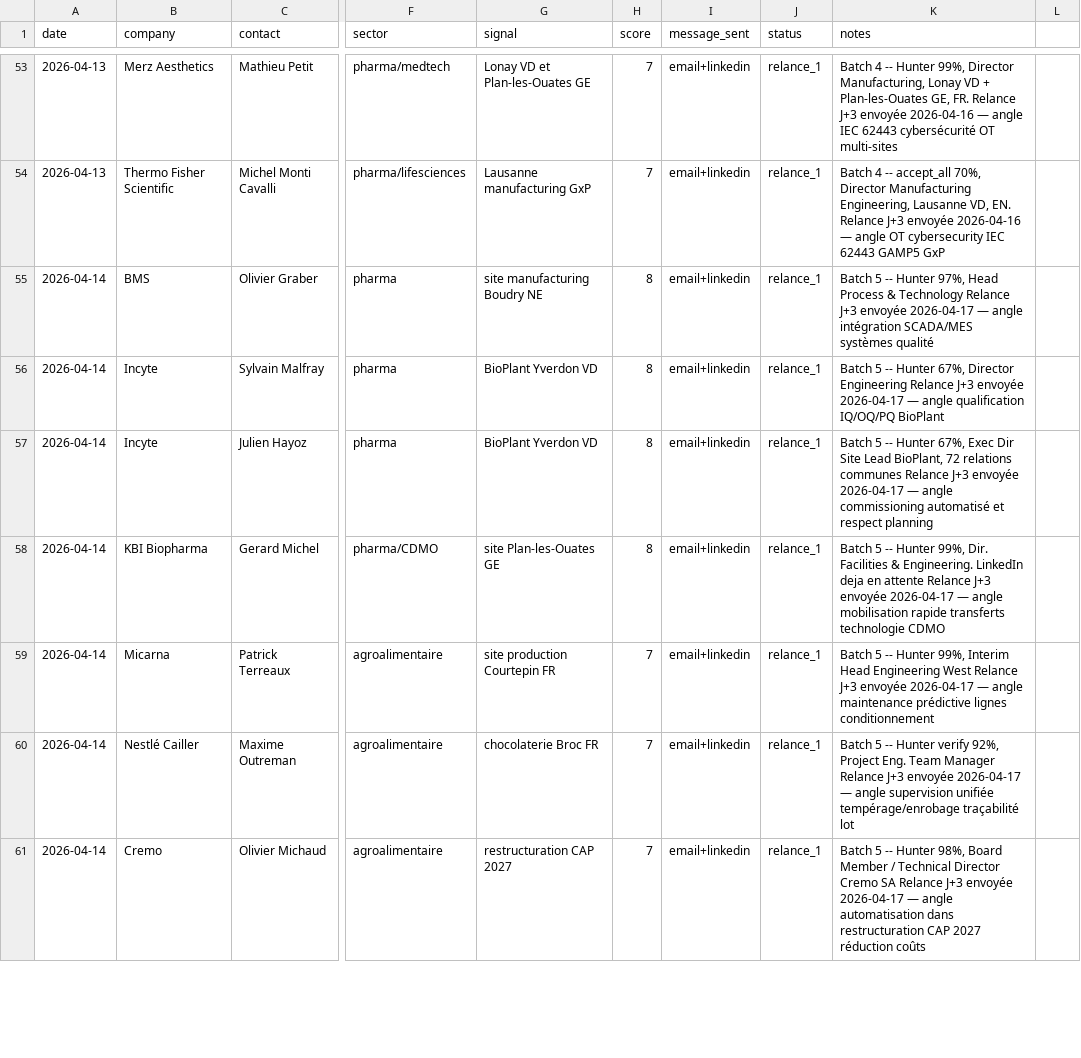
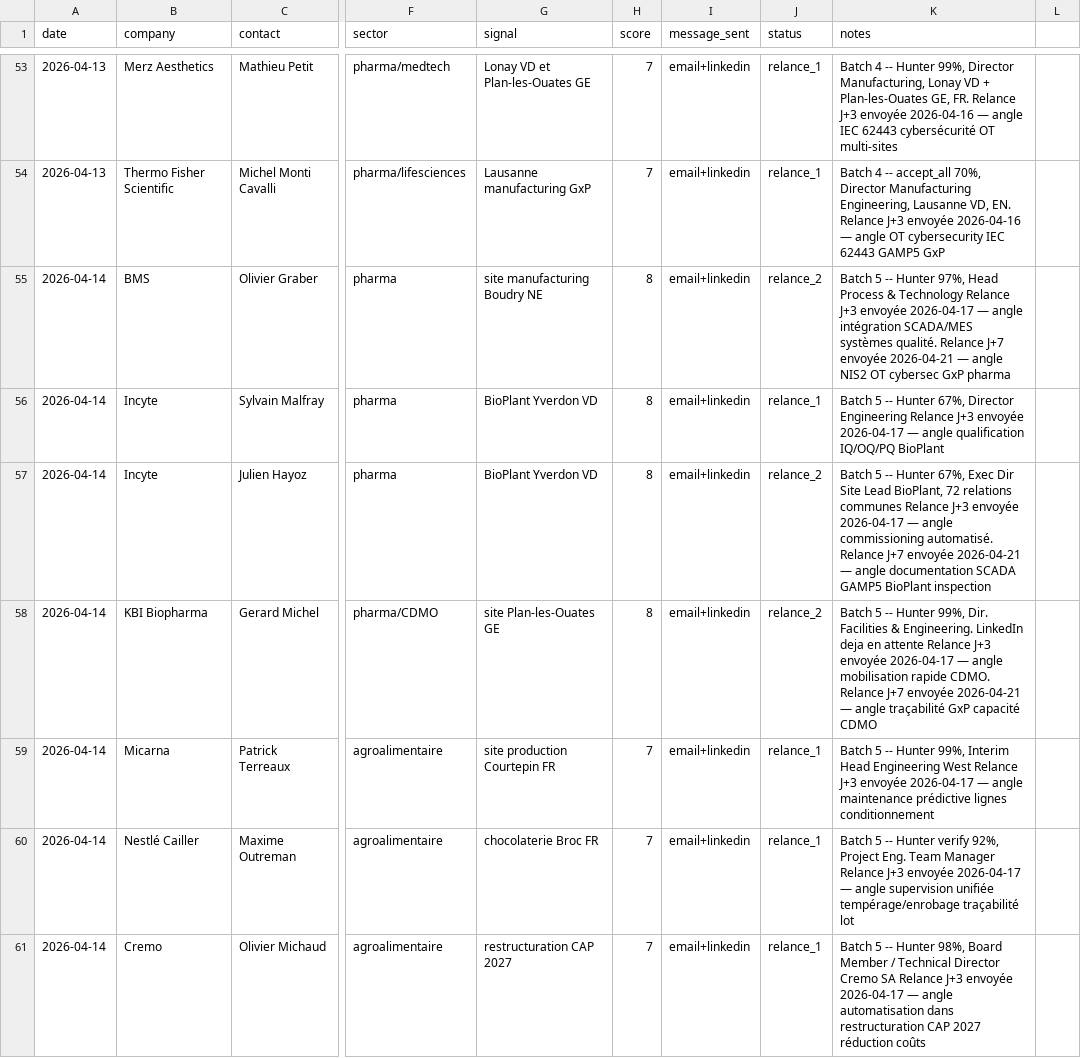
Before and after one commit to vandervan0001/career-ops, a TSV file: data/prospection.tsv, drawn as a sheet; only a part is shown, gaps mark what is left out; the diff covers the shown part only; the diff names each change by its address in the sheet, - before the commit and + after, or states it on an @@ line.

```diff
--- a/data/prospection.tsv
+++ b/data/prospection.tsv
-J55 (status): relance_1
+J55 (status): relance_2
-K55 (notes): …SCADA/MES systèmes qualité
+K55 (notes): …SCADA/MES systèmes qualité. Relance J+7 envoyée 2026-04-21 — angle NIS2 OT cybersec GxP pharma
-J57:J58 (status): relance_1
+J57:J58 (status): relance_2
-K57 (notes): …angle commissioning automatisé et respect planning
+K57 (notes): …angle commissioning automatisé. Relance J+7 envoyée 2026-04-21 — angle documentation SCADA GAMP5 BioPlant inspection
-K58 (notes): …mobilisation rapide transferts technologie CDMO
+K58 (notes): …mobilisation rapide CDMO. Relance J+7 envoyée 2026-04-21 — angle traçabilité GxP capacité CDMO
```
Also changed, not shown: 4 added rows and 10 edited cells elsewhere in this file.
